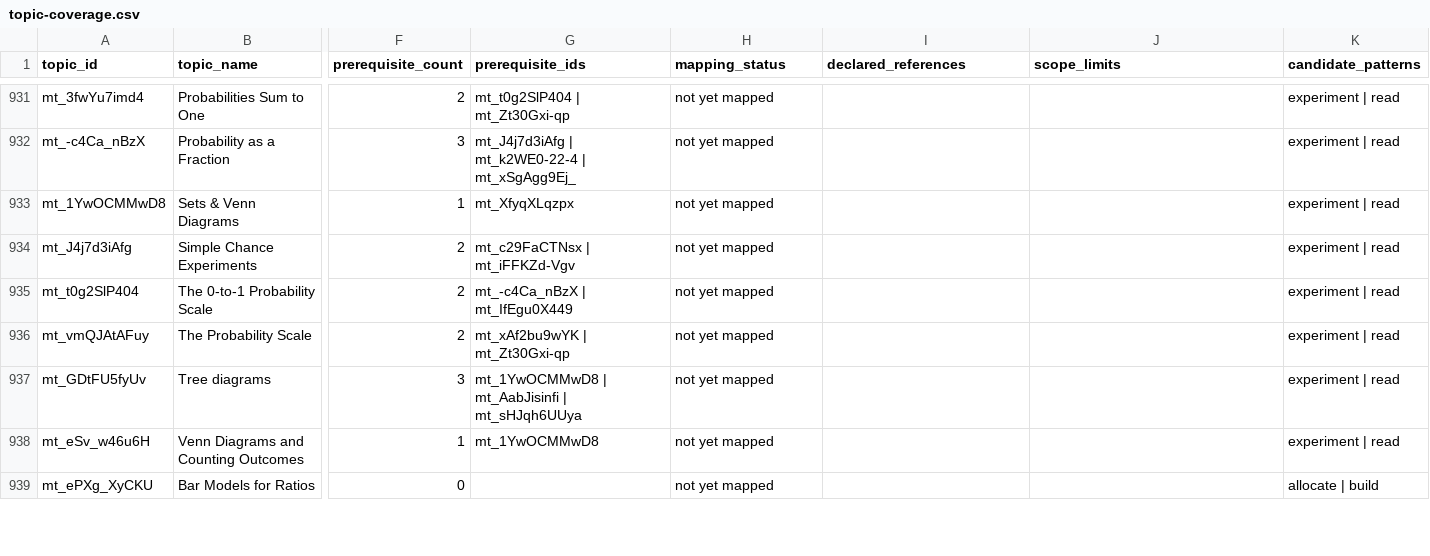
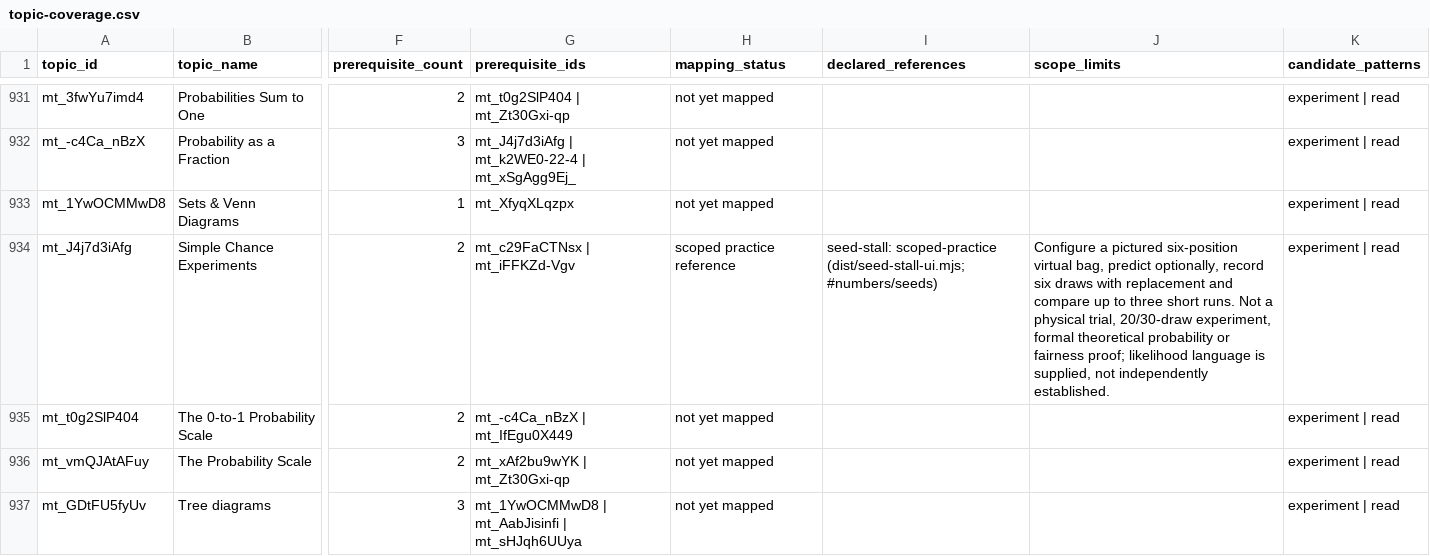
Before and after one commit to anotherpanacea-eng/learning-garden, a CSV file: curriculum/topic-coverage.csv, drawn as a sheet; only a part is shown, gaps mark what is left out; the shorter side is filled out with more unchanged rows; the diff covers the shown part only; the diff names each change by its address in the sheet, - before the commit and + after, or states it on an @@ line.

Commit message:
Map eight reviewed middle activities to scoped Marble topics

```diff
--- a/curriculum/topic-coverage.csv
+++ b/curriculum/topic-coverage.csv
-H934 (mapping_status): not yet mapped
+H934 (mapping_status): scoped practice reference
-I934 (declared_references): (empty)
+I934 (declared_references): seed-stall: scoped-practice (dist/seed-stall-ui.mjs; #numbers/seeds)
-J934 (scope_limits): (empty)
+J934 (scope_limits): Configure a pictured six-position virtual bag, predict optionally, record six draws with replacement and compare up to three short runs. Not a physical trial, 20/30-draw experiment, formal theoretical probability or fairness proof; likelihood language is supplied, not independently established.
```
Also changed, not shown: 20 edited cells elsewhere in this file, 3 other files.
